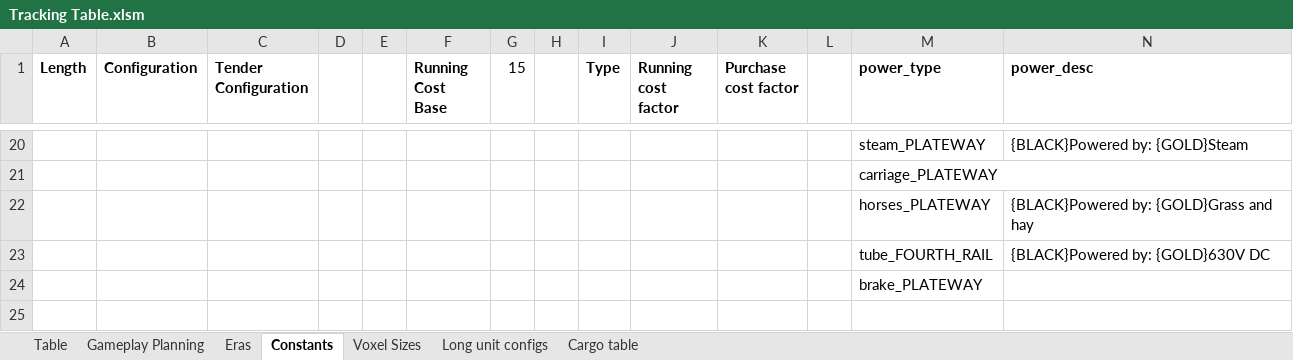
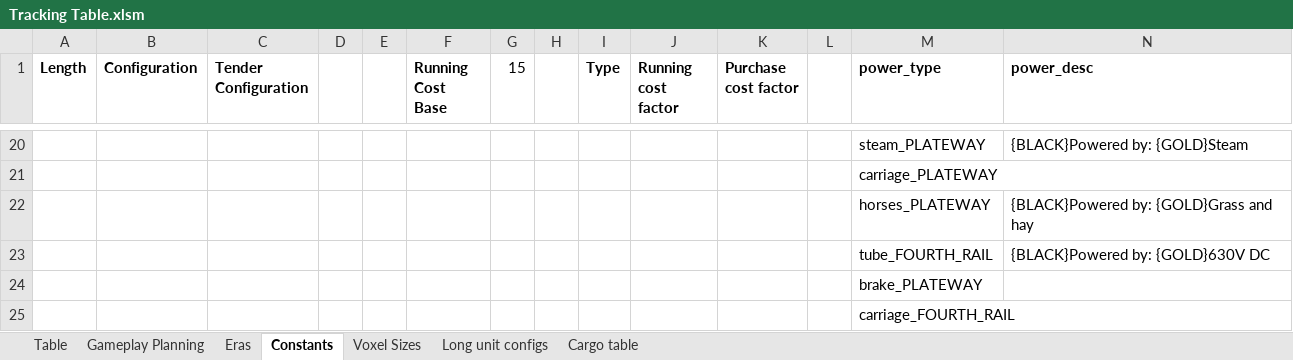
Before and after one commit to mattkimber/timberwolfs_trains, an Excel workbook: Tracking Table.xlsm, sheet Constants, drawn as a sheet; only a part is shown, gaps mark what is left out; values as stored, in another font and other column widths than the file's, no borders; rows hold the shown columns only; the diff names each change by its address in the sheet, - before the commit and + after, or states it on an @@ line.

```diff
--- a/Tracking Table.xlsm (sheet Constants)
+++ b/Tracking Table.xlsm (sheet Constants)
+row 25:  |  |  |  |  |  |  |  |  |  |  |  | carriage_FOURTH_RAIL
```
Also changed, not shown: sheet Table, sheet Gameplay Planning, formulas that keep their value, 6 other files.
